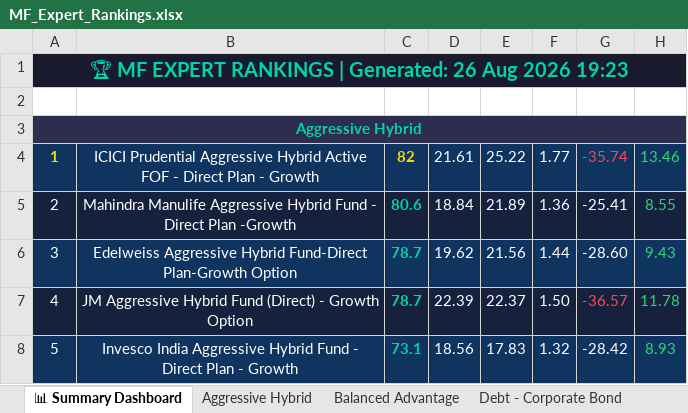
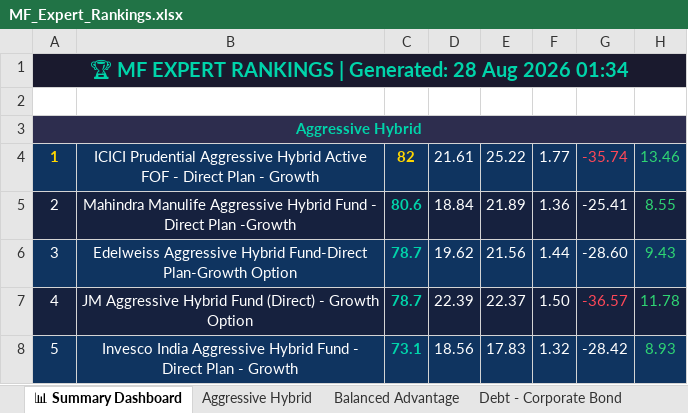
Before and after one commit to myfinancialria/mf-data-fetcher, an Excel workbook: output/MF_Expert_Rankings.xlsx, sheet 📊 Summary Dashboard, drawn as a sheet; only a part is shown; values as stored, in another font and other column widths than the file's, no borders; the diff names each change by its address in the sheet, - before the commit and + after, or states it on an @@ line.

```diff
--- a/output/MF_Expert_Rankings.xlsx (sheet 📊 Summary Dashboard)
+++ b/output/MF_Expert_Rankings.xlsx (sheet 📊 Summary Dashboard)
-A1: …| Generated: 26 Aug 2026 19:23
+A1: …| Generated: 28 Aug 2026 01:34
```
Also changed, not shown: 3 other files.
